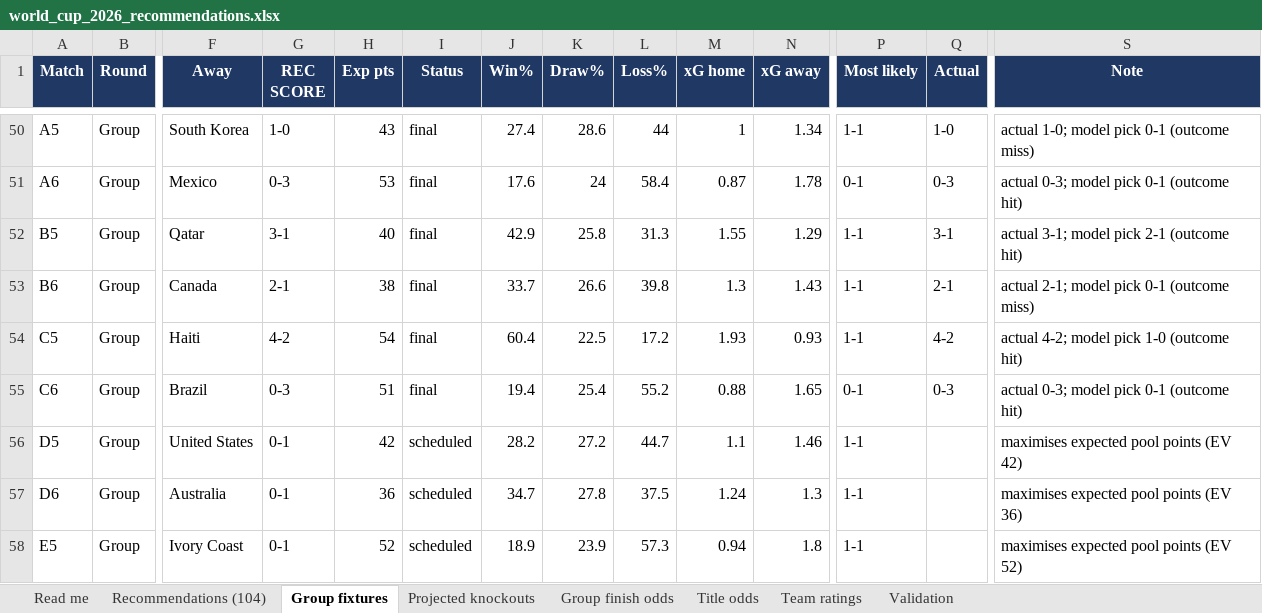
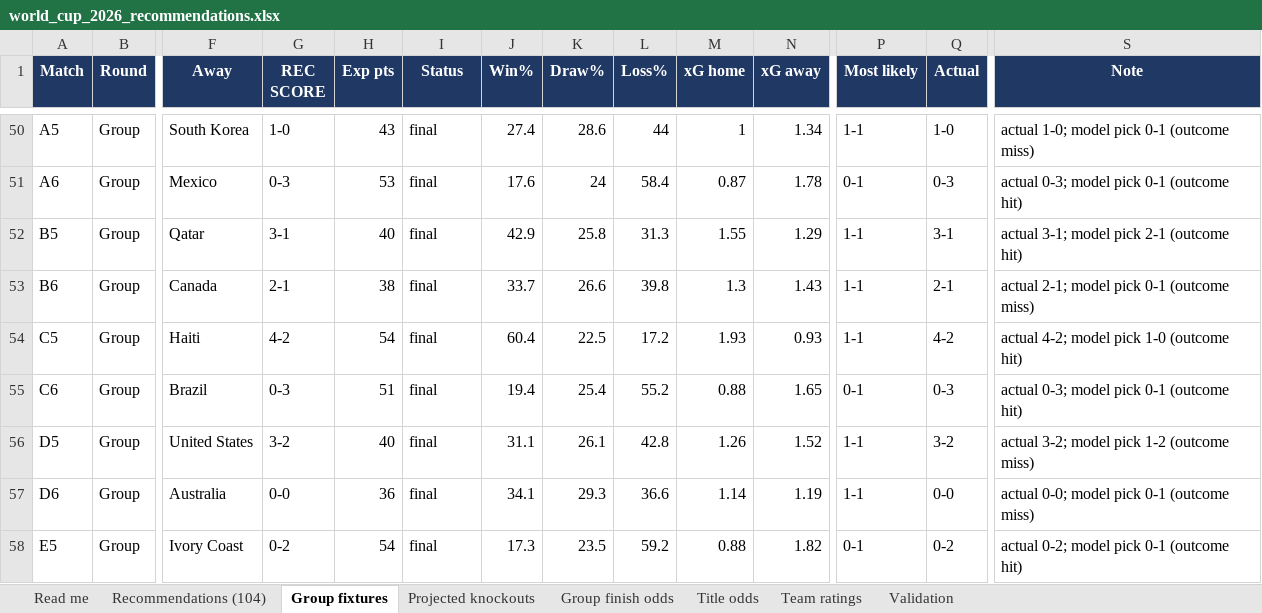
Before and after one commit to alvaro0126/worldcup-2026-predictions, an Excel workbook: outputs/world_cup_2026_recommendations.xlsx, sheet Group fixtures, drawn as a sheet; only a part is shown, gaps mark what is left out; values as stored, in another font and other column widths than the file's, no borders; the diff covers the shown part only; the diff names each change by its address in the sheet, - before the commit and + after, or states it on an @@ line.

Commit message:
data: refit through Jun 24 group results; refresh site + R32 picks

```diff
--- a/outputs/world_cup_2026_recommendations.xlsx (sheet Group fixtures)
+++ b/outputs/world_cup_2026_recommendations.xlsx (sheet Group fixtures)
-G56 (REC SCORE): 0-1
+G56 (REC SCORE): 3-2
-H56 (Exp pts): 42
+H56 (Exp pts): 40
-I56:I58 (Status): scheduled
+I56:I58 (Status): final
-J56 (Win%): 28.2
+J56 (Win%): 31.1
-K56 (Draw%): 27.2
+K56 (Draw%): 26.1
-L56 (Loss%): 44.7
+L56 (Loss%): 42.8
-M56 (xG home): 1.1
+M56 (xG home): 1.26
-N56 (xG away): 1.46
+N56 (xG away): 1.52
-Q56 (Actual): (empty)
+Q56 (Actual): 3-2
-S56 (Note): maximises expected pool points (EV 42)
+S56 (Note): actual 3-2; model pick 1-2 (outcome miss)
-G57 (REC SCORE): 0-1
+G57 (REC SCORE): 0-0
-J57 (Win%): 34.7
+J57 (Win%): 34.1
-K57 (Draw%): 27.8
+K57 (Draw%): 29.3
-L57 (Loss%): 37.5
+L57 (Loss%): 36.6
-M57 (xG home): 1.24
+M57 (xG home): 1.14
-N57 (xG away): 1.3
+N57 (xG away): 1.19
-Q57 (Actual): (empty)
+Q57 (Actual): 0-0
-S57 (Note): maximises expected pool points (EV 36)
+S57 (Note): actual 0-0; model pick 0-1 (outcome miss)
-G58 (REC SCORE): 0-1
+G58 (REC SCORE): 0-2
-H58 (Exp pts): 52
+H58 (Exp pts): 54
-J58 (Win%): 18.9
+J58 (Win%): 17.3
-K58 (Draw%): 23.9
+K58 (Draw%): 23.5
-L58 (Loss%): 57.3
+L58 (Loss%): 59.2
-M58 (xG home): 0.94
+M58 (xG home): 0.88
-N58 (xG away): 1.8
+N58 (xG away): 1.82
-P58 (Most likely): 1-1
+P58 (Most likely): 0-1
-Q58 (Actual): (empty)
+Q58 (Actual): 0-2
-S58 (Note): maximises expected pool points (EV 52)
+S58 (Note): actual 0-2; model pick 0-1 (outcome hit)
```
Also changed, not shown: 92 edited cells elsewhere in this sheet, sheet Title odds, sheet Recommendations (104), sheet Team ratings, sheet Projected knockouts, sheet Group finish odds, sheet Validation, 1 more sheet, 3 other files.
